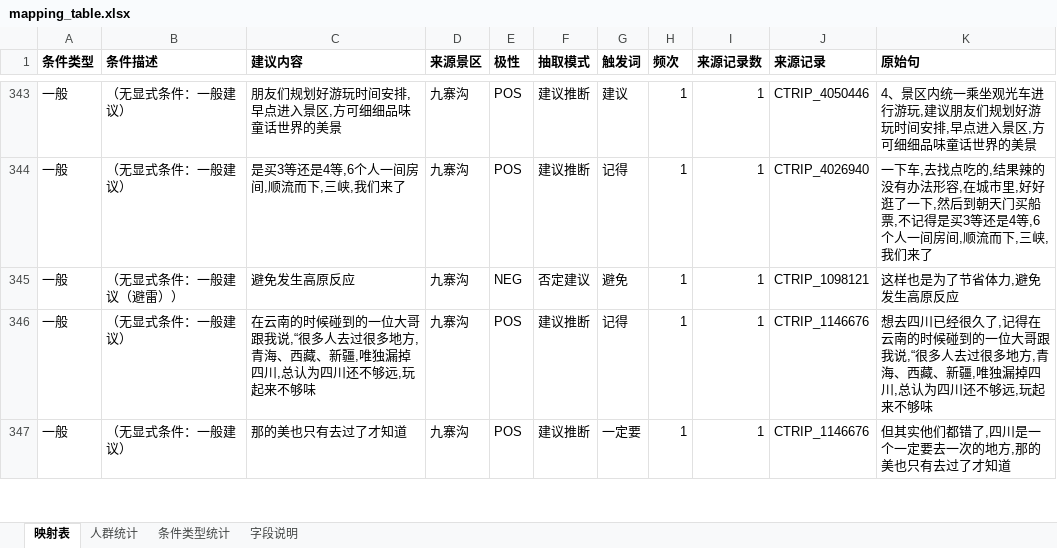
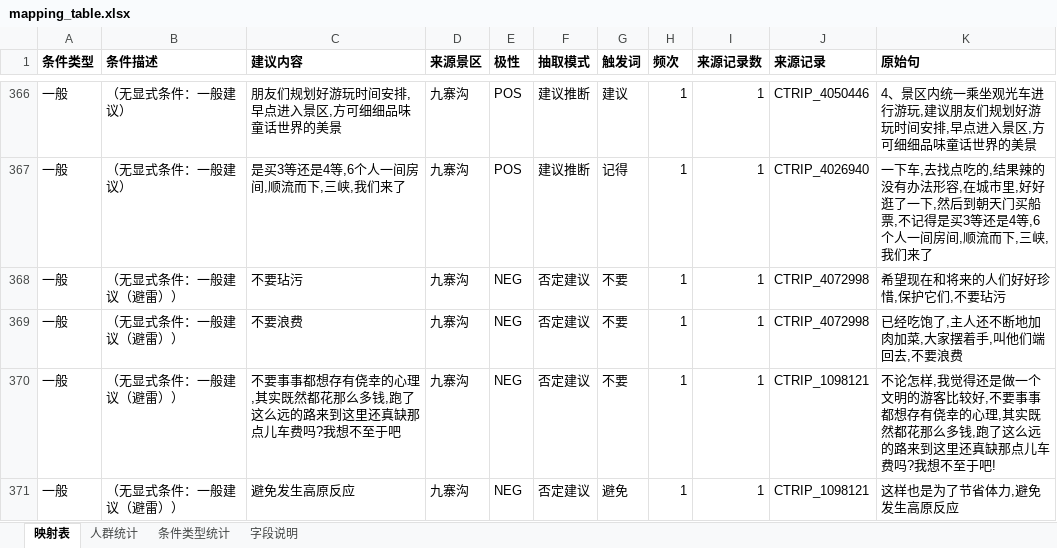
Before and after one commit to Breeze1733/Data-Mining-Course-Lab, an Excel workbook: task5/output/mapping_table.xlsx, sheet 映射表, drawn as a sheet; only a part is shown, gaps mark what is left out; the shorter side is filled out with more unchanged rows; values as stored, in another font and other column widths than the file's, no borders; the diff covers the shown part only; the diff names each change by its address in the sheet, - before the commit and + after, or states it on an @@ line.

```diff
--- a/task5/output/mapping_table.xlsx (sheet 映射表)
+++ b/task5/output/mapping_table.xlsx (sheet 映射表)
+row 368: 一般 | （无显式条件：一般建议（避雷）） | 不要玷污 | 九寨沟 | NEG | 否定建议 | 不要 | 1 | 1 | CTRIP_4072998 | 希望现在和将来的人们好好珍惜,保护它们,不要玷污
+row 369: 一般 | （无显式条件：一般建议（避雷）） | 不要浪费 | 九寨沟 | NEG | 否定建议 | 不要 | 1 | 1 | CTRIP_4072998 | 已经吃饱了,主人还不断地加肉加菜,大家摆着手,叫他们端回去,不要浪费
+row 370: 一般 | （无显式条件：一般建议（避雷）） | 不要事事都想存有侥幸的心理,其实既然都花那么多钱,跑了这么远的路来到这里还真缺那点儿车费吗?我想不至于吧 | 九寨沟 | NEG | 否定建议 | 不要 | 1 | 1 | CTRIP_1098121 | 不论怎样,我觉得还是做一个文明的游客比较好,不要事事都想存有侥幸的心理,其实既然都花那么多钱,跑了这么远的路来到这里还真缺那点儿车费吗?我想不至于吧!
```
Also changed, not shown: 41 added rows elsewhere in this sheet, sheet 条件类型统计, sheet 人群统计, sheet 字段说明, 23 other files.
